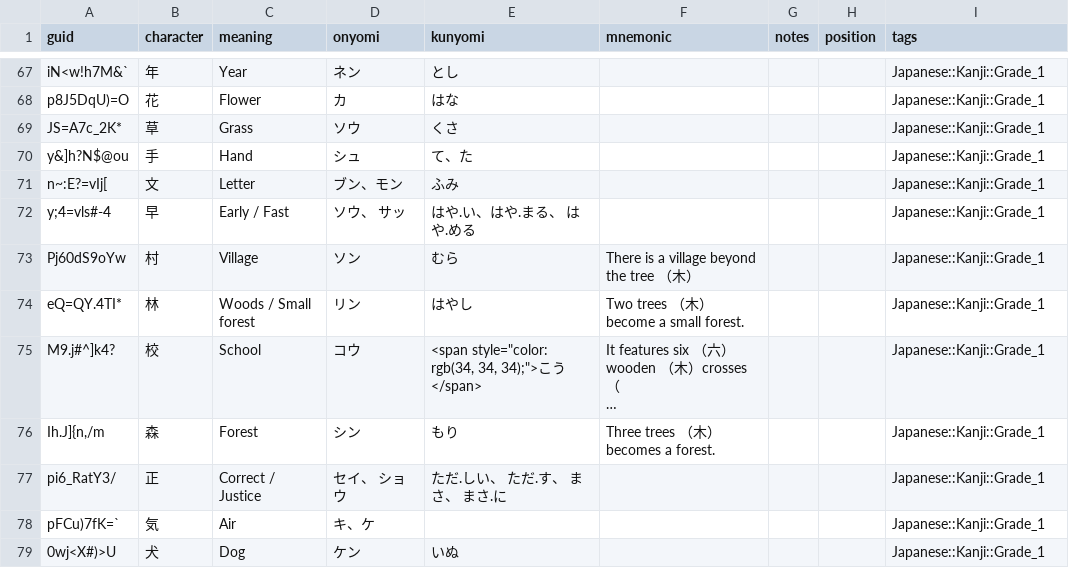
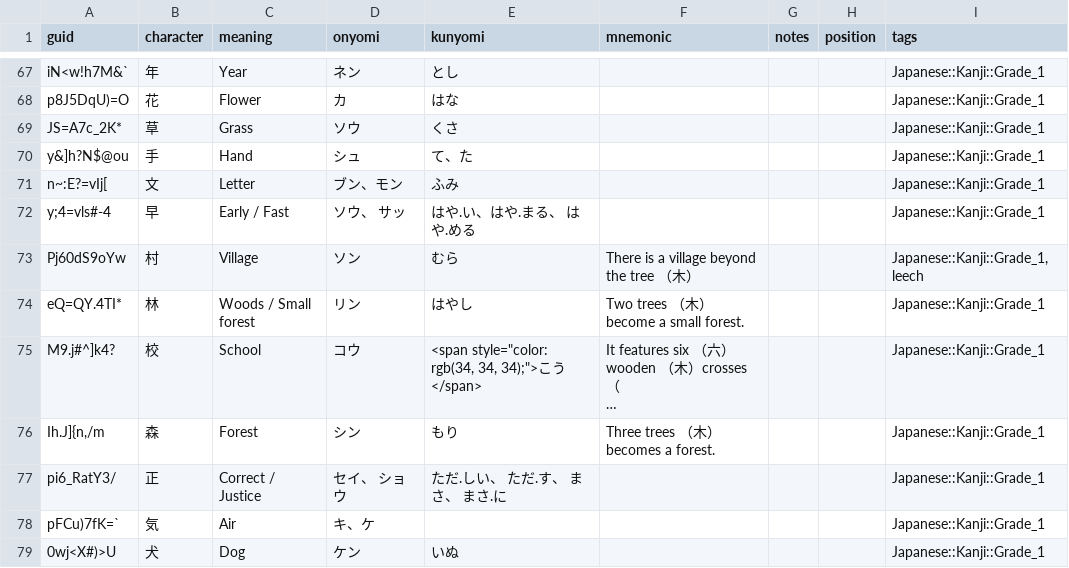
Before and after one commit to justin/anki-templates, a CSV file: src/data/Japanese - Kanji.csv, drawn as a sheet; only a part is shown, gaps mark what is left out; long unchanged cells end in ….

```diff
--- a/src/data/Japanese - Kanji.csv
+++ b/src/data/Japanese - Kanji.csv
@@ -72,3 +72,3 @@ n~:E?=vIj[,文,Letter,ブン、モン,ふみ,,,,Japanese::Kanji::Grade_1
 y;4=vls#-4,早,Early / Fast,ソウ、 サッ,はや.い、はや.まる、 はや.める,,,,Japanese::Kanji::Grade_1
-Pj60dS9oYw,村,Village,ソン,むら,There is a village beyond the tree （木）,,,Japanese::Kanji::Grade_1
+Pj60dS9oYw,村,Village,ソン,むら,There is a village beyond the tree （木）,,,"Japanese::Kanji::Grade_1, leech"
 eQ=QY.4TI*,林,Woods / Small forest,リン,はやし,Two trees （木）become a small forest.,,,Japanese::Kanji::Grade_1
```
Also changed, not shown: src/data/Vocabulary.csv.
